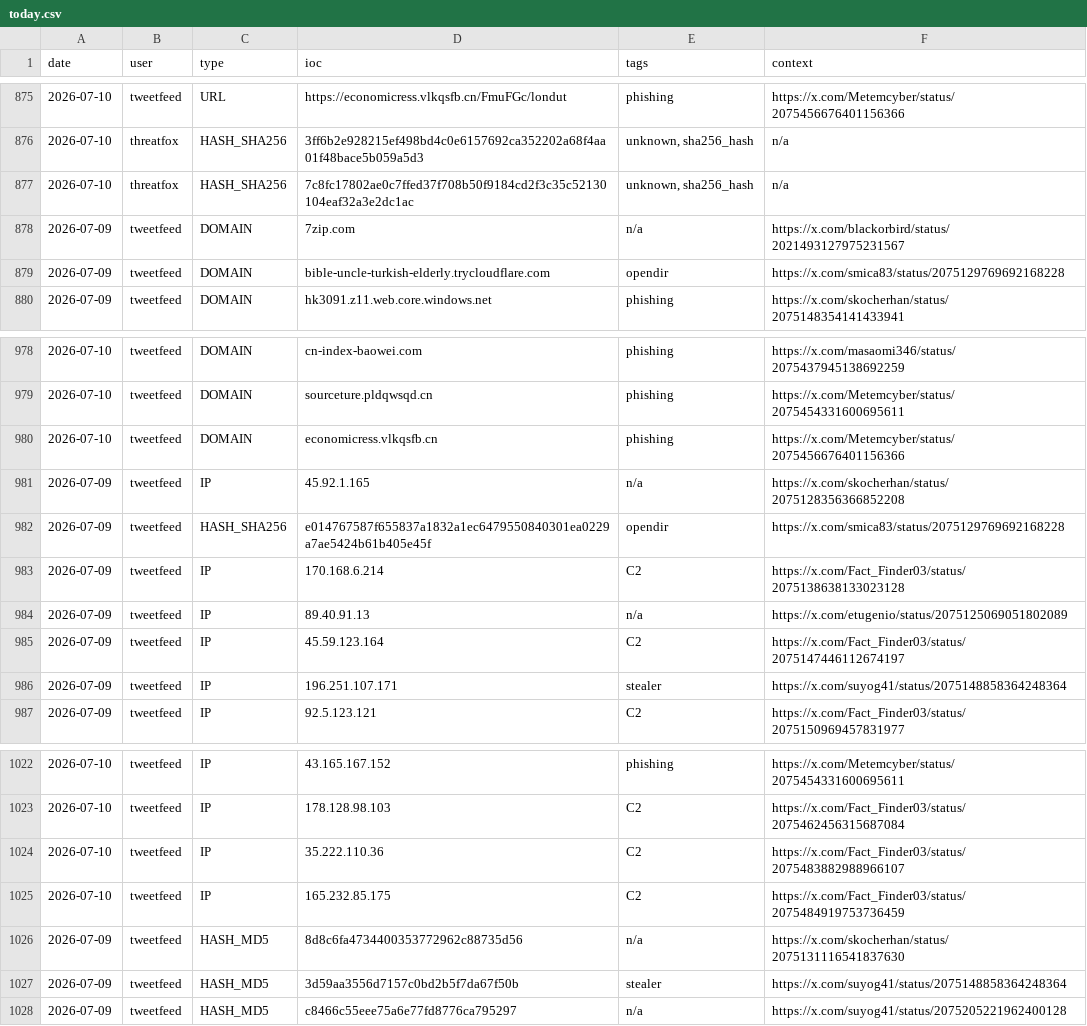
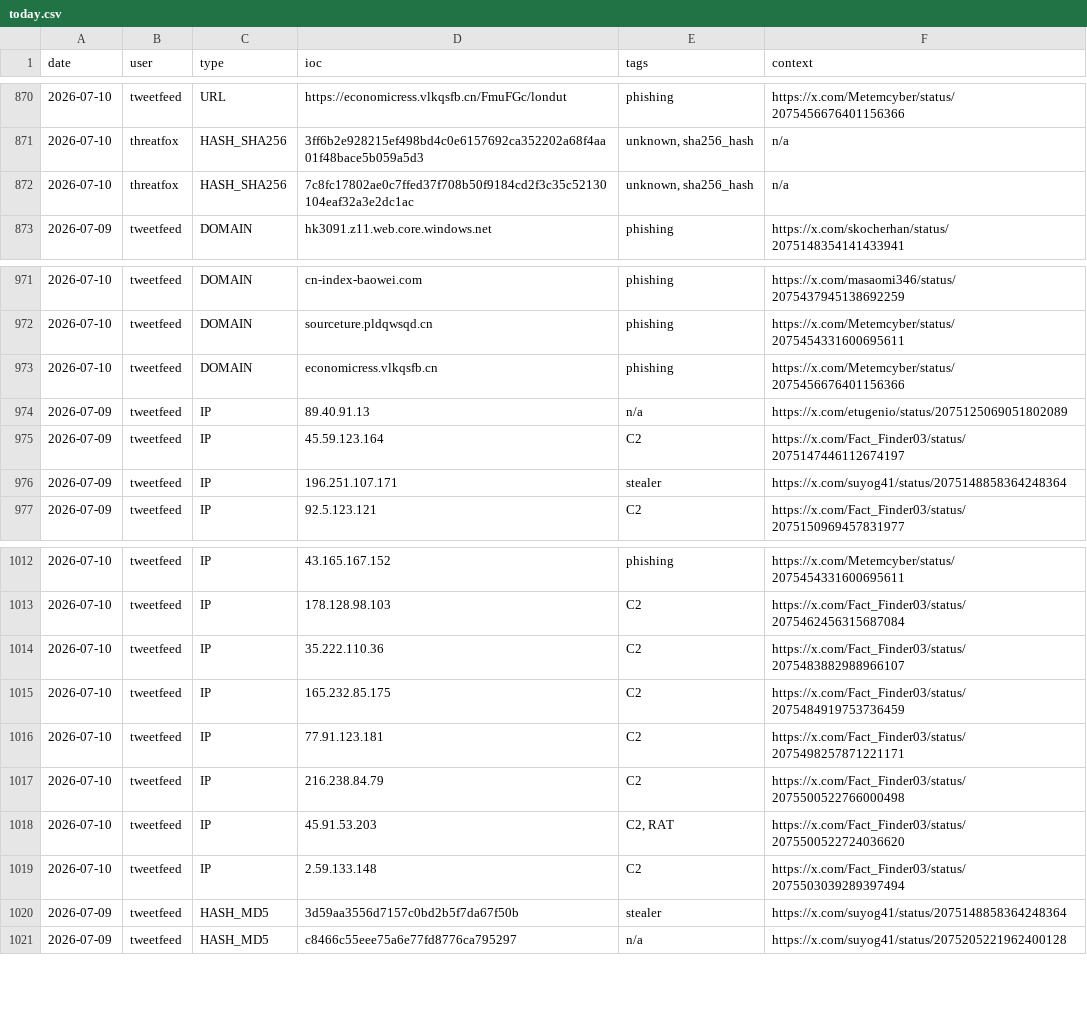
Before and after one commit to Adi-Lyt/vigia-ioc-feed, a CSV file: iocs/today.csv, drawn as a sheet; only a part is shown, gaps mark what is left out; removed rows and columns are numbered as before the commit, all else as after; the diff covers the shown part only; the diff names each change by its address in the sheet, - before the commit and + after, or states it on an @@ line.

```diff
--- a/iocs/today.csv
+++ b/iocs/today.csv
-row 878: 2026-07-09 | tweetfeed | DOMAIN | 7zip.com | n/a | https://x.com/blackorbird/status/2021493127975231567
-row 879: 2026-07-09 | tweetfeed | DOMAIN | bible-uncle-turkish-elderly.trycloudflare.com | opendir | https://x.com/smica83/status/2075129769692168228
-row 981: 2026-07-09 | tweetfeed | IP | 45.92.1.165 | n/a | https://x.com/skocherhan/status/2075128356366852208
-row 982: 2026-07-09 | tweetfeed | HASH_SHA256 | e014767587f655837a1832a1ec6479550840301ea0229a7ae5424b61b405e45f | opendir | https://x.com/smica83/status/2075129769692168228
-row 983: 2026-07-09 | tweetfeed | IP | 170.168.6.214 | C2 | https://x.com/Fact_Finder03/status/2075138638133023128
-row 1026: 2026-07-09 | tweetfeed | HASH_MD5 | 8d8c6fa4734400353772962c88735d56 | n/a | https://x.com/skocherhan/status/2075131116541837630
+row 1016: 2026-07-10 | tweetfeed | IP | 77.91.123.181 | C2 | https://x.com/Fact_Finder03/status/2075498257871221171
+row 1017: 2026-07-10 | tweetfeed | IP | 216.238.84.79 | C2 | https://x.com/Fact_Finder03/status/2075500522766000498
+row 1018: 2026-07-10 | tweetfeed | IP | 45.91.53.203 | C2, RAT | https://x.com/Fact_Finder03/status/2075500522724036620
+row 1019: 2026-07-10 | tweetfeed | IP | 2.59.133.148 | C2 | https://x.com/Fact_Finder03/status/2075503039289397494
```
Also changed, not shown: 9 added rows and 14 removed rows elsewhere in this file.
